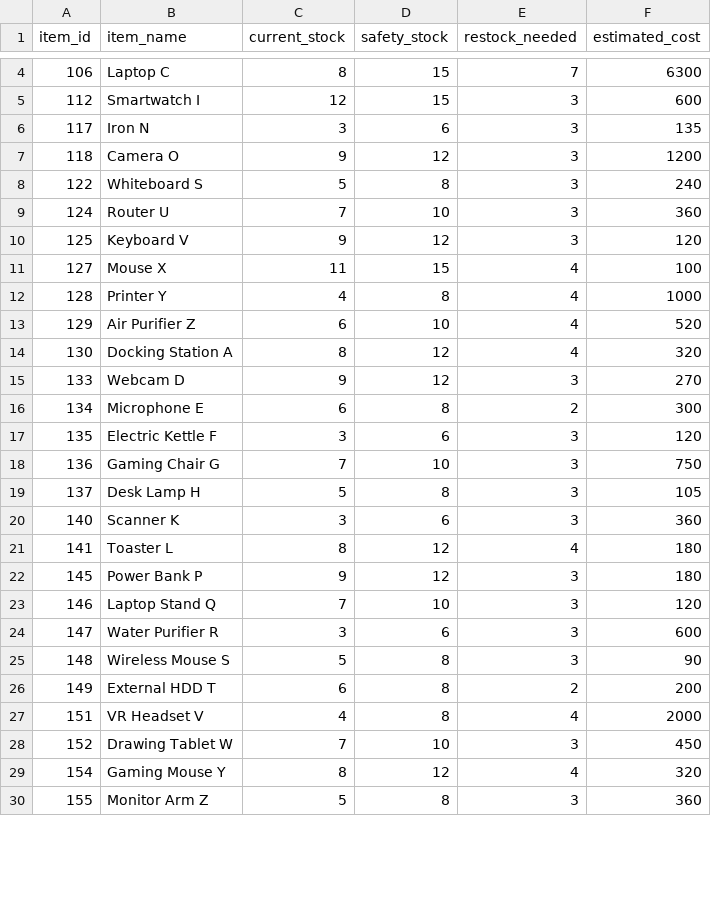
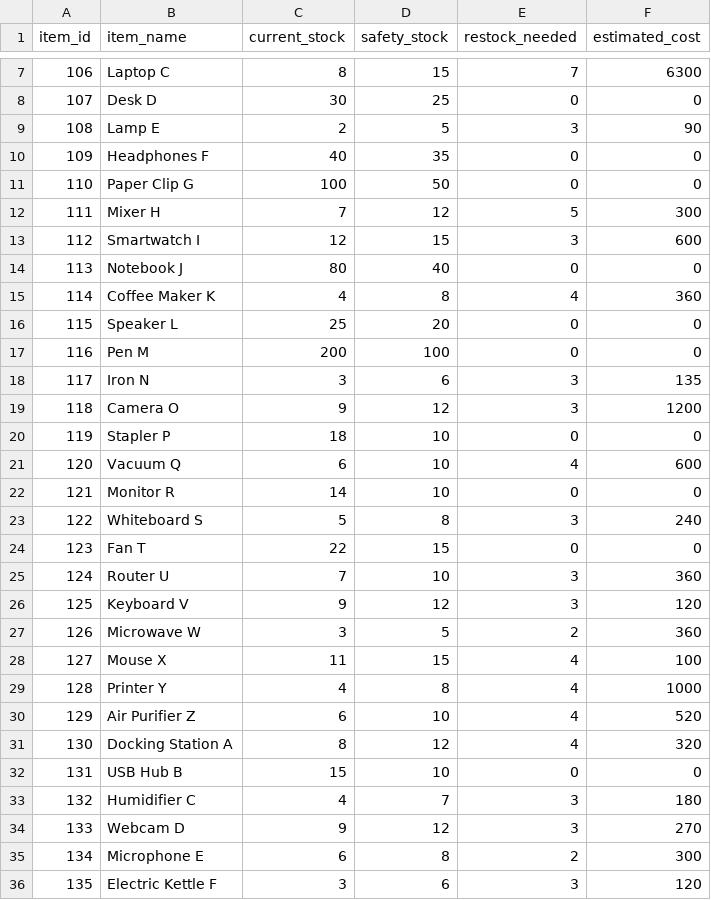
Before and after one commit to cosmopig/Vacant, a CSV file: ops/reqloop/g1/tasks/inventory_alerts/bad_include_discontinued/restock_alerts.csv, drawn as a sheet; only a part is shown, gaps mark what is left out; the shorter side is filled out with more unchanged rows; the diff covers the shown part only.

Commit message:
worker(round 62): 未收尾的改動（WIP）

```diff
--- a/ops/reqloop/g1/tasks/inventory_alerts/bad_include_discontinued/restock_alerts.csv
+++ b/ops/reqloop/g1/tasks/inventory_alerts/bad_include_discontinued/restock_alerts.csv
@@ -4,8 +7,22 @@ item_id,item_name,current_stock,safety_stock,restock_needed,estimated_cost
 106,Laptop C,8,15,7,6300
+107,Desk D,30,25,0,0
+108,Lamp E,2,5,3,90
+109,Headphones F,40,35,0,0
+110,Paper Clip G,100,50,0,0
+111,Mixer H,7,12,5,300
 112,Smartwatch I,12,15,3,600
+113,Notebook J,80,40,0,0
+114,Coffee Maker K,4,8,4,360
+115,Speaker L,25,20,0,0
+116,Pen M,200,100,0,0
 117,Iron N,3,6,3,135
 118,Camera O,9,12,3,1200
+119,Stapler P,18,10,0,0
+120,Vacuum Q,6,10,4,600
+121,Monitor R,14,10,0,0
 122,Whiteboard S,5,8,3,240
+123,Fan T,22,15,0,0
 124,Router U,7,10,3,360
 125,Keyboard V,9,12,3,120
+126,Microwave W,3,5,2,360
 127,Mouse X,11,15,4,100
@@ -14,2 +31,4 @@ item_id,item_name,current_stock,safety_stock,restock_needed,estimated_cost
 130,Docking Station A,8,12,4,320
+131,USB Hub B,15,10,0,0
+132,Humidifier C,4,7,3,180
 133,Webcam D,9,12,3,270
```
Also changed, not shown: 8 added rows, 2 removed rows and 3 moved rows elsewhere in this file.
